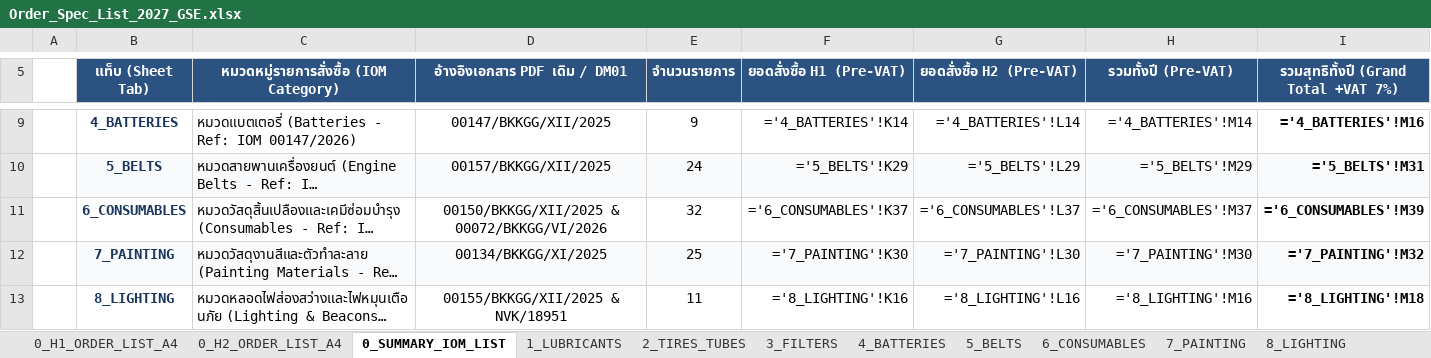
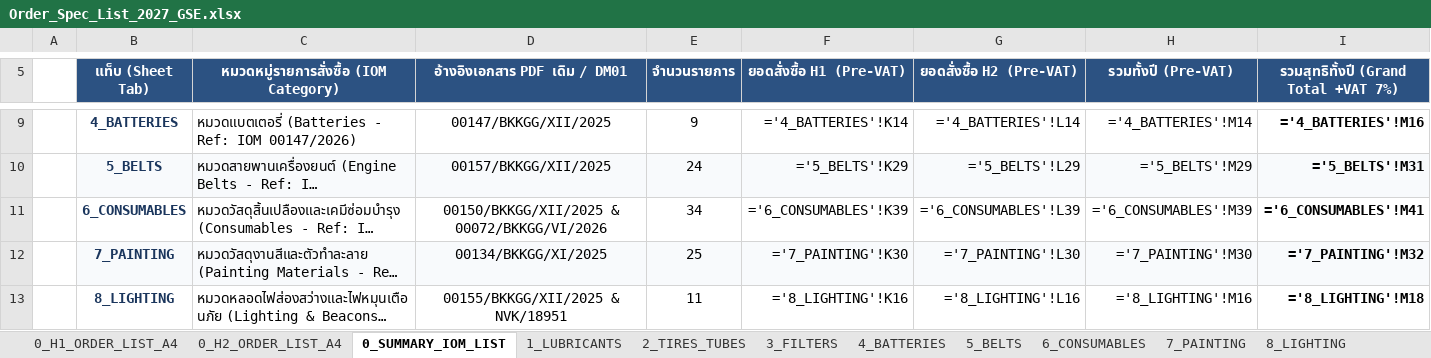
Before and after one commit to JackSleep10/RequestStockFor1Year, an Excel workbook: Order_Spec_List_2027_GSE.xlsx, sheet 0_SUMMARY_IOM_LIST, drawn as a sheet; only a part is shown, gaps mark what is left out; long unchanged cells end in …; values as stored, in another font and other column widths than the file's, no borders; formulas without a stored value are shown as written; the diff names each change by its address in the sheet, - before the commit and + after, or states it on an @@ line.

Commit message:
Add SIL-BLACK, SIL-CLEAR, SIL-WHITE (H1=15, H2=15) with full specs in 6_CONSUMABLES across all files

```diff
--- a/Order_Spec_List_2027_GSE.xlsx (sheet 0_SUMMARY_IOM_LIST)
+++ b/Order_Spec_List_2027_GSE.xlsx (sheet 0_SUMMARY_IOM_LIST)
-E11 (จำนวนรายการ): 32
+E11 (จำนวนรายการ): 34
-F11 (ยอดสั่งซื้อ H1 (Pre-VAT)): ='6_CONSUMABLES'!K37
+F11 (ยอดสั่งซื้อ H1 (Pre-VAT)): ='6_CONSUMABLES'!K39
-G11 (ยอดสั่งซื้อ H2 (Pre-VAT)): ='6_CONSUMABLES'!L37
+G11 (ยอดสั่งซื้อ H2 (Pre-VAT)): ='6_CONSUMABLES'!L39
-H11 (รวมทั้งปี (Pre-VAT)): ='6_CONSUMABLES'!M37
+H11 (รวมทั้งปี (Pre-VAT)): ='6_CONSUMABLES'!M39
-I11: ='6_CONSUMABLES'!M39
+I11: ='6_CONSUMABLES'!M41
```
Also changed, not shown: sheet 0_H2_ORDER_LIST_A4, sheet 0_H1_ORDER_LIST_A4, sheet 6_CONSUMABLES, sheet 12_SIGN_OFF_APPROVAL, Master_Procurement_Plan_2027_GSE.xlsx, Order_Spec_List_2027_H1_FirstHalf_A4.xlsx, 8 other files.
